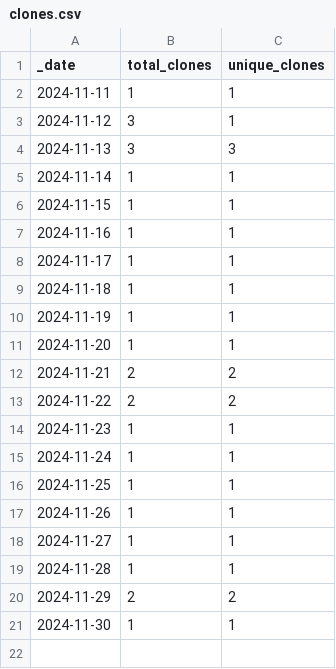
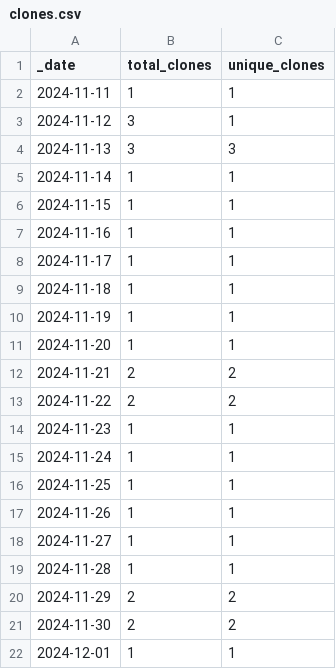
Before and after one commit to NMRLipids/Databank, a CSV file: traffic/clones.csv, drawn as a sheet.

```diff
--- a/traffic/clones.csv
+++ b/traffic/clones.csv
@@ -20,2 +20,3 @@ _date,total_clones,unique_clones
 2024-11-29,2,2
-2024-11-30,1,1
+2024-11-30,2,2
+2024-12-01,1,1
```
Also changed, not shown: 1 other file.
